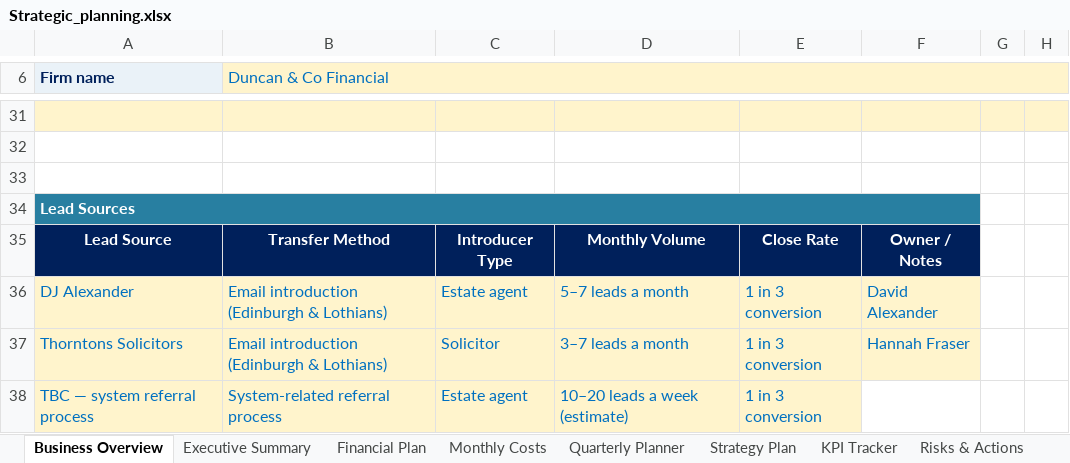
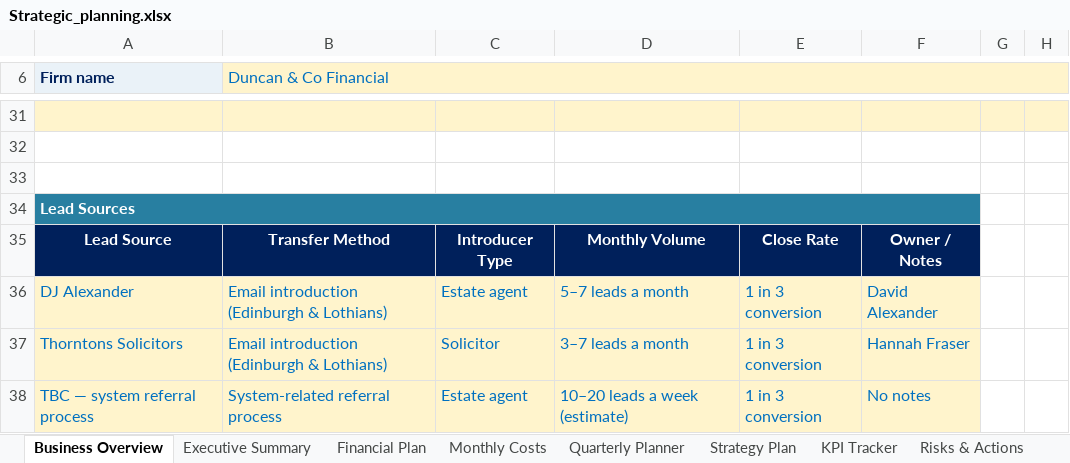
Before and after one commit to boab21mac/plugins, an Excel workbook: duncan-and-co-planning/Strategic_planning.xlsx, sheet Business Overview, drawn as a sheet; only a part is shown, gaps mark what is left out; values as stored, in another font and other column widths than the file's, no borders; the diff names each change by its address in the sheet, - before the commit and + after, or states it on an @@ line.

```diff
--- a/duncan-and-co-planning/Strategic_planning.xlsx (sheet Business Overview)
+++ b/duncan-and-co-planning/Strategic_planning.xlsx (sheet Business Overview)
-F38: (empty)
+F38: No notes
-F38 fill: none
+F38 fill: #FFF4CC
```
